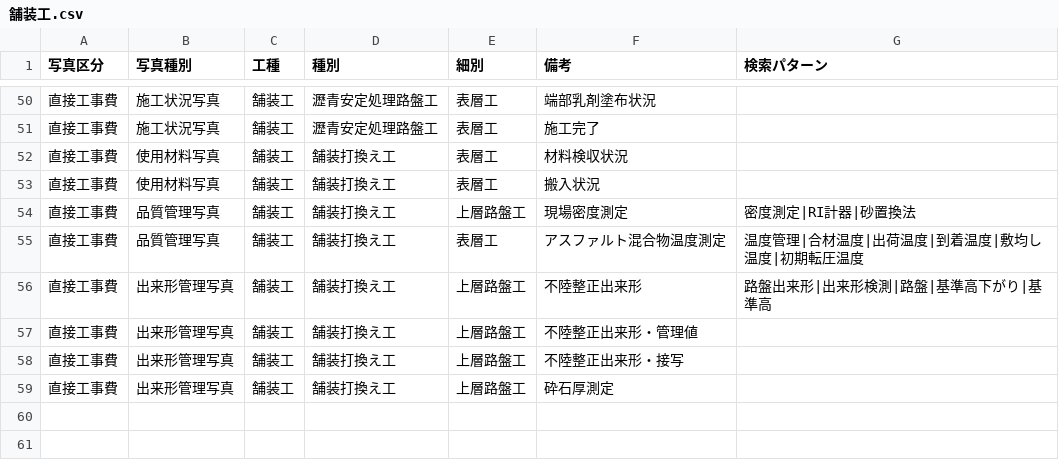
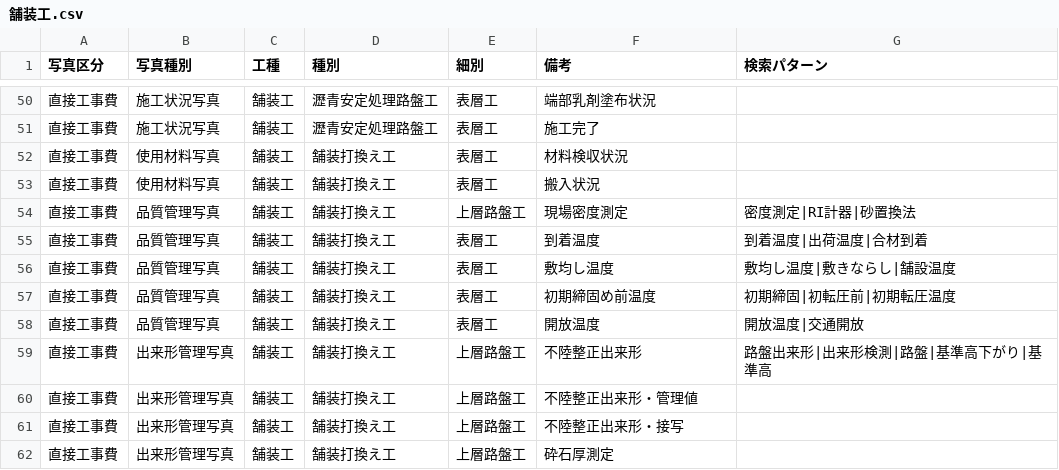
Before and after one commit to YuujiKamura/photo-ai-rust, a CSV file: master/by_work_type/舗装工.csv, drawn as a sheet; only a part is shown, gaps mark what is left out.

```diff
--- a/master/by_work_type/舗装工.csv
+++ b/master/by_work_type/舗装工.csv
@@ -54,3 +54,6 @@
 "直接工事費","品質管理写真","舗装工","舗装打換え工","上層路盤工","現場密度測定","密度測定|RI計器|砂置換法"
-"直接工事費","品質管理写真","舗装工","舗装打換え工","表層工","アスファルト混合物温度測定","温度管理|合材温度|出荷温度|到着温度|敷均し温度|初期転圧温度"
+"直接工事費","品質管理写真","舗装工","舗装打換え工","表層工","到着温度","到着温度|出荷温度|合材到着"
+"直接工事費","品質管理写真","舗装工","舗装打換え工","表層工","敷均し温度","敷均し温度|敷きならし|舗設温度"
+"直接工事費","品質管理写真","舗装工","舗装打換え工","表層工","初期締固め前温度","初期締固|初転圧前|初期転圧温度"
+"直接工事費","品質管理写真","舗装工","舗装打換え工","表層工","開放温度","開放温度|交通開放"
 "直接工事費","出来形管理写真","舗装工","舗装打換え工","上層路盤工","不陸整正出来形","路盤出来形|出来形検測|路盤|基準高下がり|基準高"
```
Also changed, not shown: master/by_work_type/舗装補修工.csv, master/construction_hierarchy.csv, 27 other files.
